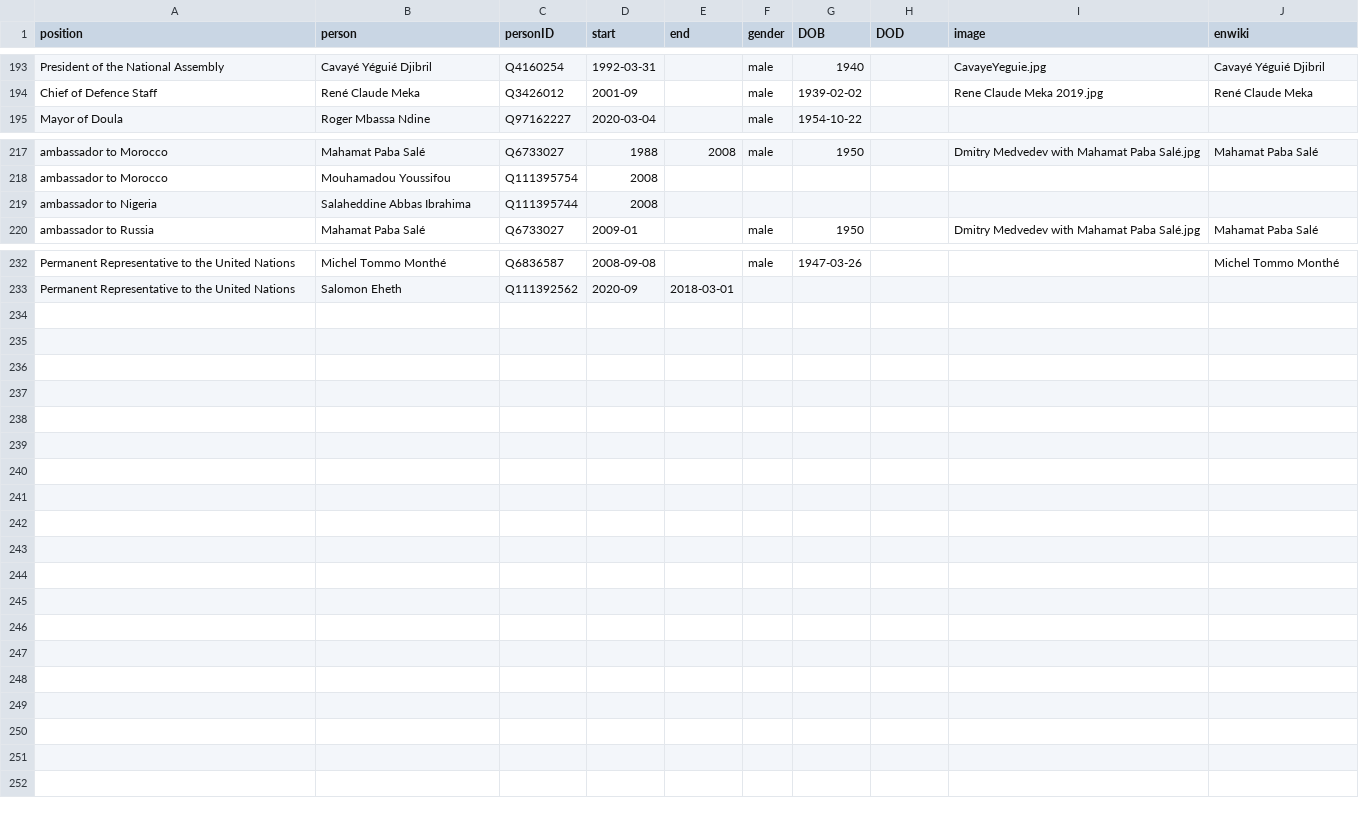
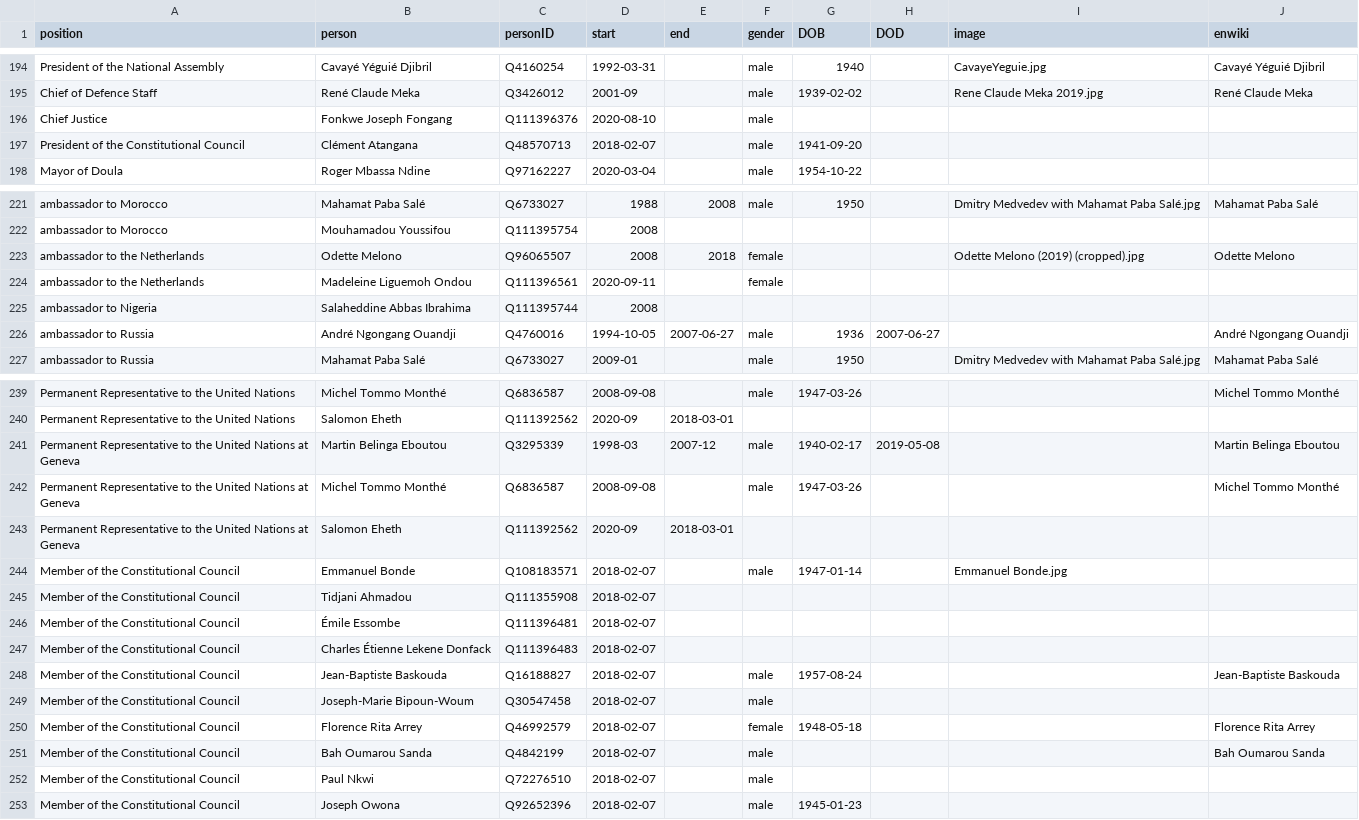
Before and after one commit to every-politician-scrapers/cameroon, a CSV file: html/holders21.csv, drawn as a sheet; only a part is shown, gaps mark what is left out; the diff covers the shown part only.

```diff
--- a/html/holders21.csv
+++ b/html/holders21.csv
@@ -194,2 +195,4 @@ President of the National Assembly,Cavayé Yéguié Djibril,Q4160254,1992-03-31,
 Chief of Defence Staff,René Claude Meka,Q3426012,2001-09,,male,1939-02-02,,Rene Claude Meka 2019.jpg,René Claude Meka
+Chief Justice,Fonkwe Joseph Fongang,Q111396376,2020-08-10,,male,,,,
+President of the Constitutional Council,Clément Atangana,Q48570713,2018-02-07,,male,1941-09-20,,,
 Mayor of Doula,Roger Mbassa Ndine,Q97162227,2020-03-04,,male,1954-10-22,,,
@@ -218,3 +222,6 @@ ambassador to Morocco,Mahamat Paba Salé,Q6733027,1988,2008,male,1950,,Dmitry Me
 ambassador to Morocco,Mouhamadou Youssifou,Q111395754,2008,,,,,,
+ambassador to the Netherlands,Odette Melono,Q96065507,2008,2018,female,,,Odette Melono (2019) (cropped).jpg,Odette Melono
+ambassador to the Netherlands,Madeleine Liguemoh Ondou,Q111396561,2020-09-11,,female,,,,
 ambassador to Nigeria,Salaheddine Abbas Ibrahima,Q111395744,2008,,,,,,
+ambassador to Russia,André Ngongang Ouandji,Q4760016,1994-10-05,2007-06-27,male,1936,2007-06-27,,André Ngongang Ouandji
 ambassador to Russia,Mahamat Paba Salé,Q6733027,2009-01,,male,1950,,Dmitry Medvedev with Mahamat Paba Salé.jpg,Mahamat Paba Salé
@@ -233 +240,14 @@ Permanent Representative to the United Nations,Michel Tommo Monthé,Q6836587,200
 Permanent Representative to the United Nations,Salomon Eheth,Q111392562,2020-09,2018-03-01,,,,,
+Permanent Representative to the United Nations at Geneva,Martin Belinga Eboutou,Q3295339,1998-03,2007-12,male,1940-02-17,2019-05-08,,Martin Belinga Eboutou
+Permanent Representative to the United Nations at Geneva,Michel Tommo Monthé,Q6836587,2008-09-08,,male,1947-03-26,,,Michel Tommo Monthé
+Permanent Representative to the United Nations at Geneva,Salomon Eheth,Q111392562,2020-09,2018-03-01,,,,,
+Member of the Constitutional Council,Emmanuel Bonde,Q108183571,2018-02-07,,male,1947-01-14,,Emmanuel Bonde.jpg,
+Member of the Constitutional Council,Tidjani Ahmadou,Q111355908,2018-02-07,,,,,,
+Member of the Constitutional Council,Émile Essombe,Q111396481,2018-02-07,,,,,,
+Member of the Constitutional Council,Charles Étienne Lekene Donfack,Q111396483,2018-02-07,,,,,,
+Member of the Constitutional Council,Jean-Baptiste Baskouda,Q16188827,2018-02-07,,male,1957-08-24,,,Jean-Baptiste Baskouda
+Member of the Constitutional Council,Joseph-Marie Bipoun-Woum,Q30547458,2018-02-07,,male,,,,
+Member of the Constitutional Council,Florence Rita Arrey,Q46992579,2018-02-07,,female,1948-05-18,,,Florence Rita Arrey
+Member of the Constitutional Council,Bah Oumarou Sanda,Q4842199,2018-02-07,,male,,,,Bah Oumarou Sanda
+Member of the Constitutional Council,Paul Nkwi,Q72276510,2018-02-07,,male,,,,
+Member of the Constitutional Council,Joseph Owona,Q92652396,2018-02-07,,male,1945-01-23,,,
```
Also changed, not shown: 2 added rows elsewhere in this file, html/current.csv, html/positions.csv, 1 other file.
